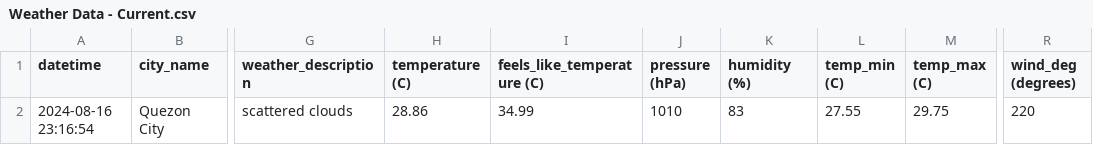
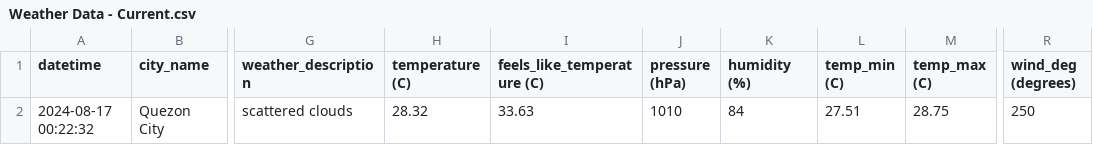
Before and after one commit to marksm88/weather-data, a CSV file: Weather Data - Current.csv, drawn as a sheet; only a part is shown, gaps mark what is left out; the diff names each change by its address in the sheet, - before the commit and + after, or states it on an @@ line.

```diff
--- a/Weather Data - Current.csv
+++ b/Weather Data - Current.csv
-A2 (datetime): 2024-08-16 23:16:54
+A2 (datetime): 2024-08-17 00:22:32
-H2 (temperature (C)): 28.86
+H2 (temperature (C)): 28.32
-I2 (feels_like_temperature (C)): 34.99
+I2 (feels_like_temperature (C)): 33.63
-K2 (humidity (%)): 83
+K2 (humidity (%)): 84
-L2 (temp_min (C)): 27.55
+L2 (temp_min (C)): 27.51
-M2 (temp_max (C)): 29.75
+M2 (temp_max (C)): 28.75
-R2 (wind_deg (degrees)): 220
+R2 (wind_deg (degrees)): 250
```
Also changed, not shown: Weather Data - Prelim.csv.
